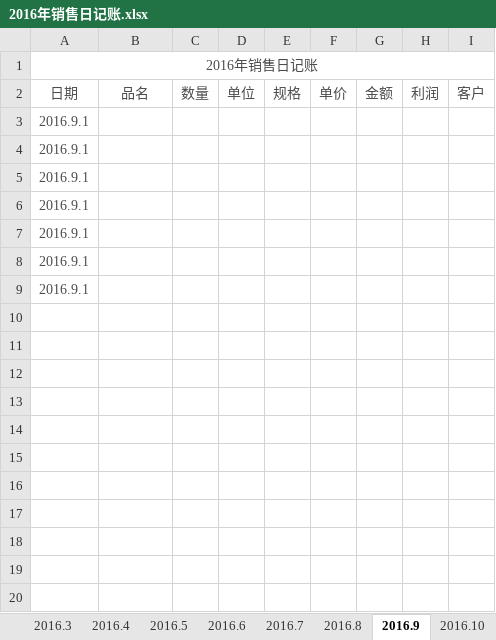
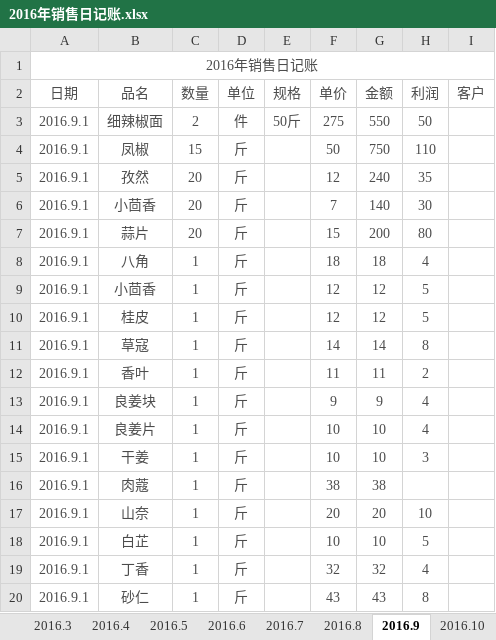
Before and after one commit to zhoukunwei/learngit, an Excel workbook: 2016年销售日记账.xlsx, sheet 2016.9, drawn as a sheet; only a part is shown; values as stored, in another font and other column widths than the file's, no borders; removed rows and columns are numbered as before the commit, all else as after; the diff covers the shown part only; the diff names each change by its address in the sheet, - before the commit and + after, or states it on an @@ line.

Commit message:
2016.10.28日最新记录

```diff
--- a/2016年销售日记账.xlsx (sheet 2016.9)
+++ b/2016年销售日记账.xlsx (sheet 2016.9)
-row 3: 2016.9.1
-row 4: 2016.9.1
-row 5: 2016.9.1
-row 6: 2016.9.1
-row 7: 2016.9.1
-row 8: 2016.9.1
-row 9: 2016.9.1
+row 3: 2016.9.1 | 细辣椒面 | 2 | 件 | 50斤 | 275 | 550 | 50
+row 4: 2016.9.1 | 凤椒 | 15 | 斤 |  | 50 | 750 | 110
+row 5: 2016.9.1 | 孜然 | 20 | 斤 |  | 12 | 240 | 35
+row 6: 2016.9.1 | 小茴香 | 20 | 斤 |  | 7 | 140 | 30
+row 7: 2016.9.1 | 蒜片 | 20 | 斤 |  | 15 | 200 | 80
+row 8: 2016.9.1 | 八角 | 1 | 斤 |  | 18 | 18 | 4
+row 9: 2016.9.1 | 小茴香 | 1 | 斤 |  | 12 | 12 | 5
+row 10: 2016.9.1 | 桂皮 | 1 | 斤 |  | 12 | 12 | 5
+row 11: 2016.9.1 | 草寇 | 1 | 斤 |  | 14 | 14 | 8
+row 12: 2016.9.1 | 香叶 | 1 | 斤 |  | 11 | 11 | 2
+row 13: 2016.9.1 | 良姜块 | 1 | 斤 |  | 9 | 9 | 4
+row 14: 2016.9.1 | 良姜片 | 1 | 斤 |  | 10 | 10 | 4
+row 15: 2016.9.1 | 干姜 | 1 | 斤 |  | 10 | 10 | 3
+row 16: 2016.9.1 | 肉蔻 | 1 | 斤 |  | 38 | 38
+row 17: 2016.9.1 | 山奈 | 1 | 斤 |  | 20 | 20 | 10
+row 18: 2016.9.1 | 白芷 | 1 | 斤 |  | 10 | 10 | 5
+row 19: 2016.9.1 | 丁香 | 1 | 斤 |  | 32 | 32 | 4
+row 20: 2016.9.1 | 砂仁 | 1 | 斤 |  | 43 | 43 | 8
```
Also changed, not shown: 91 added rows elsewhere in this sheet, sheet 2016.10.
